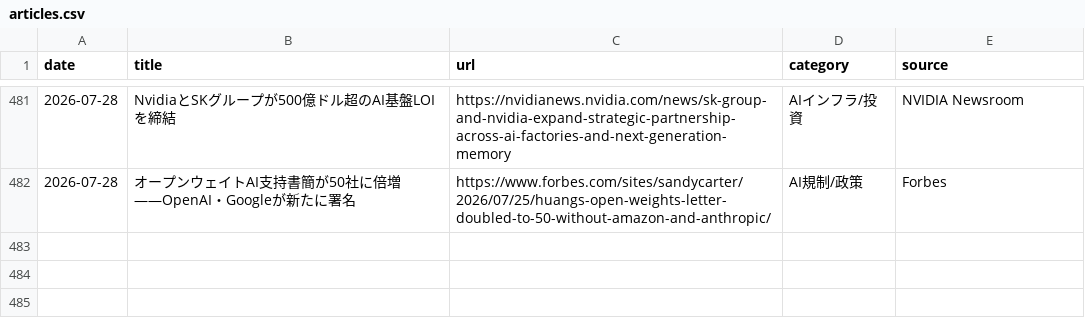
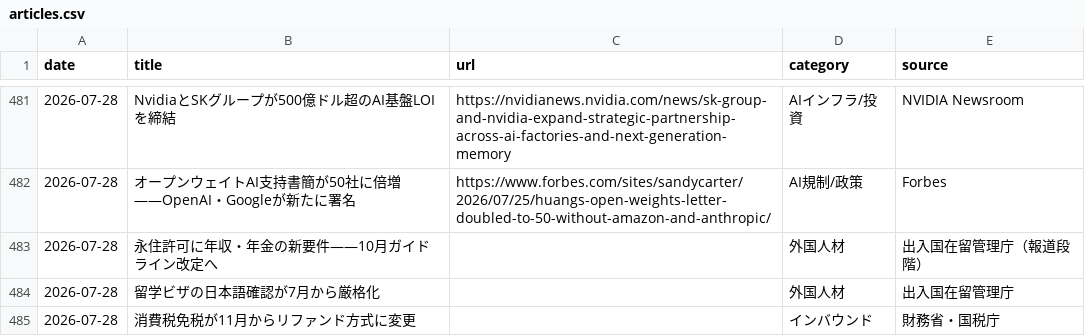
Before and after one commit to kedswithai/c-owl, a CSV file: history/articles.csv, drawn as a sheet; only a part is shown, gaps mark what is left out.

```diff
--- a/history/articles.csv
+++ b/history/articles.csv
@@ -482 +482,4 @@ date,title,url,category,source
 2026-07-28,"オープンウェイトAI支持書簡が50社に倍増——OpenAI・Googleが新たに署名",https://www.forbes.com/sites/sandycarter/2026/07/25/huangs-open-weights-letter-doubled-to-50-without-amazon-and-anthropic/,AI規制/政策,Forbes
+2026-07-28,"永住許可に年収・年金の新要件——10月ガイドライン改定へ",,外国人材,出入国在留管理庁（報道段階）
+2026-07-28,"留学ビザの日本語確認が7月から厳格化",,外国人材,出入国在留管理庁
+2026-07-28,"消費税免税が11月からリファンド方式に変更",,インバウンド,財務省・国税庁
```
Also changed, not shown: 1 other file.
